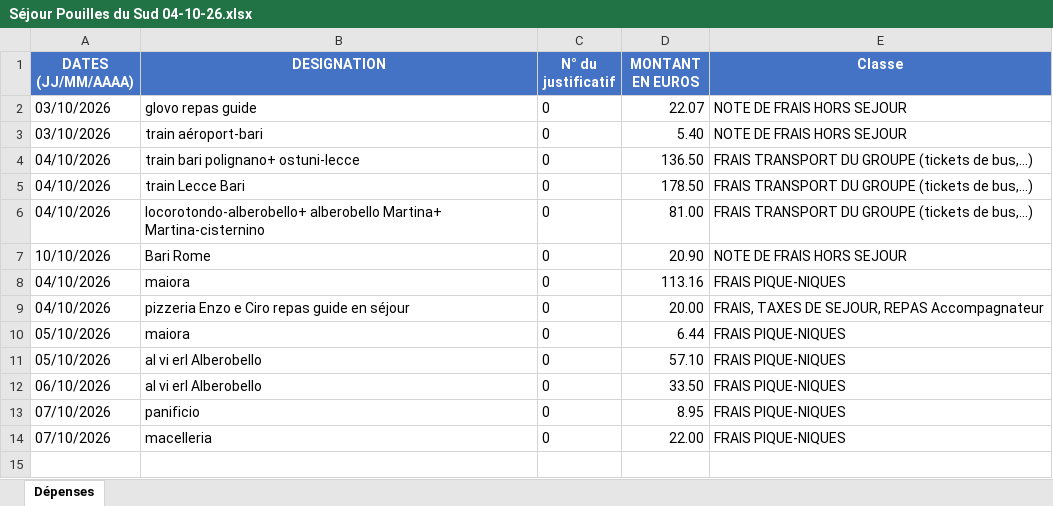
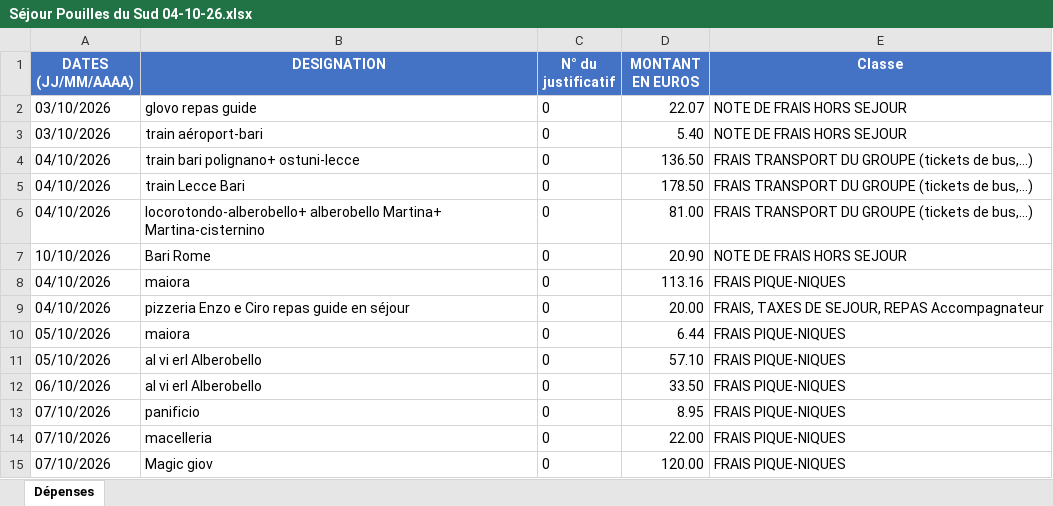
Before and after one commit to felipedpaiva-oss/Inipo, an Excel workbook: planilha/Séjour Pouilles du Sud 04-10-26.xlsx, sheet Dépenses, drawn as a sheet; values as stored, in another font and other column widths than the file's, no borders; the diff names each change by its address in the sheet, - before the commit and + after, or states it on an @@ line.

```diff
--- a/planilha/Séjour Pouilles du Sud 04-10-26.xlsx (sheet Dépenses)
+++ b/planilha/Séjour Pouilles du Sud 04-10-26.xlsx (sheet Dépenses)
+row 15: 07/10/2026 | Magic giov | 0 | 120.00 | FRAIS PIQUE-NIQUES
```
